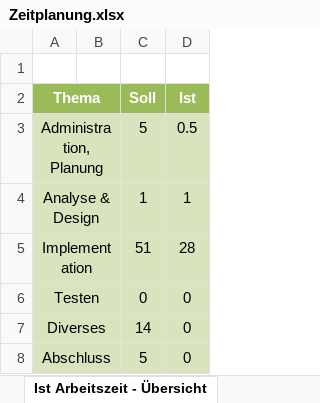
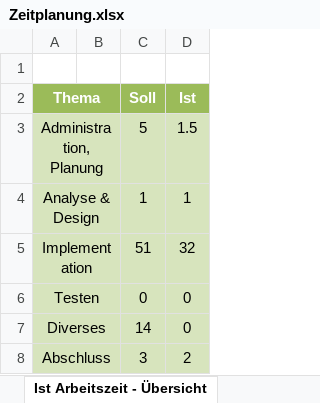
Before and after one commit to Meoltieki/corona-invaders, an Excel workbook: Zeitplanung.xlsx, sheet Ist Arbeitszeit - Übersicht, drawn as a sheet; values as stored, in another font and other column widths than the file's, no borders; charts and pictures not drawn; the diff names each change by its address in the sheet, - before the commit and + after, or states it on an @@ line.

```diff
--- a/Zeitplanung.xlsx (sheet Ist Arbeitszeit - Übersicht)
+++ b/Zeitplanung.xlsx (sheet Ist Arbeitszeit - Übersicht)
-D3 (Ist): 0.5
+D3 (Ist): 1.5
-D5 (Ist): 28
+D5 (Ist): 32
-C8 (Soll): 5
+C8 (Soll): 3
-D8 (Ist): 0
+D8 (Ist): 2
```
Also changed, not shown: sheet Zeitplanung, charts or pictures.
